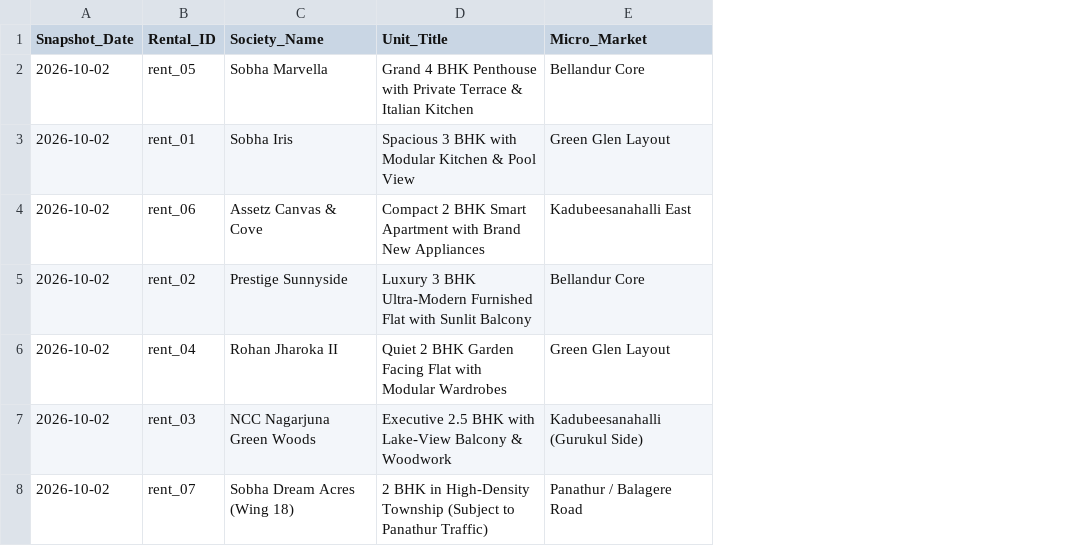
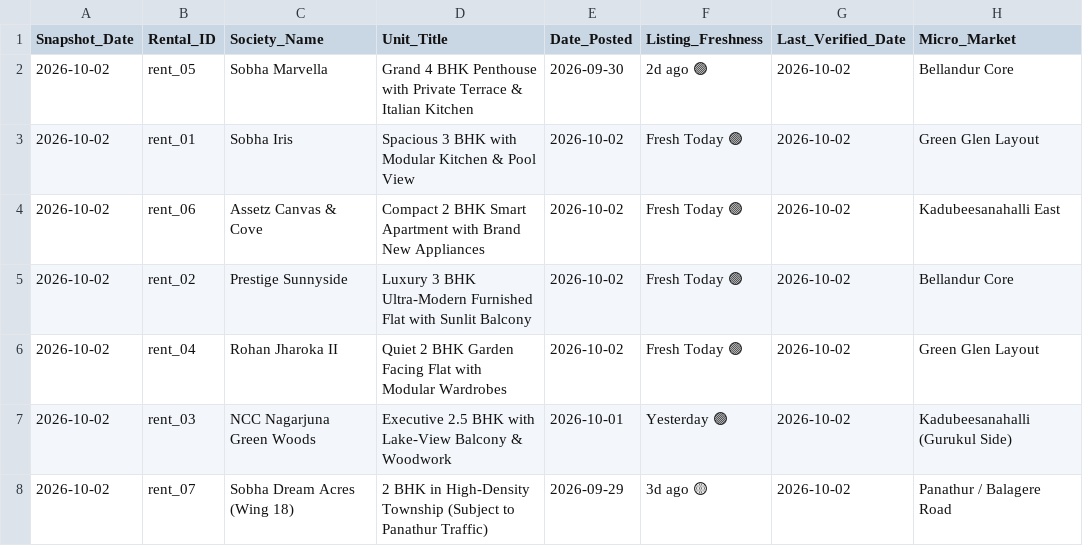
Before and after one commit to purntripathi-cmd/South-east-bengaluru-real-estate-radar, a CSV file: data/all_rental_properties_daily.csv, drawn as a sheet; only a part is shown; the diff names each change by its address in the sheet, - before the commit and + after, or states it on an @@ line.

```diff
--- a/data/all_rental_properties_daily.csv
+++ b/data/all_rental_properties_daily.csv
+column E (Date_Posted), rows 2-8: 2026-09-30 | 2026-10-02 | 2026-10-02 | 2026-10-02 | 2026-10-02 | 2026-10-01 | 2026-09-29
+column F (Listing_Freshness), rows 2-8: 2d ago 🟢 | Fresh Today 🟢 | Fresh Today 🟢 | Fresh Today 🟢 | Fresh Today 🟢 | Yesterday 🟢 | 3d ago 🟡
+column G (Last_Verified_Date), rows 2-8: all 2026-10-02
```
Also changed, not shown: data/historical_prices.csv, data/top_10_purchase_daily.csv, 10 other files.
